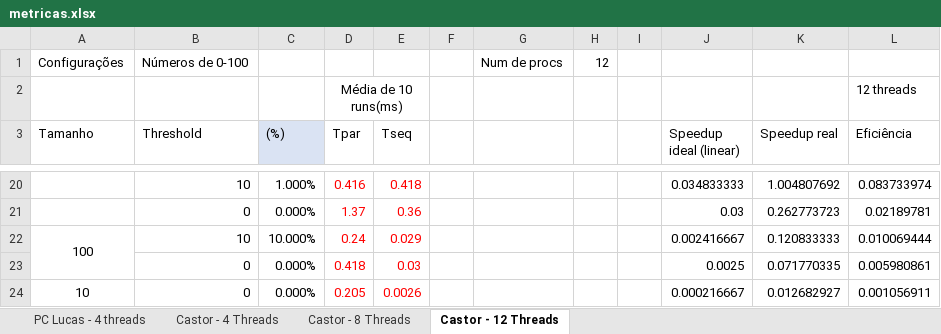
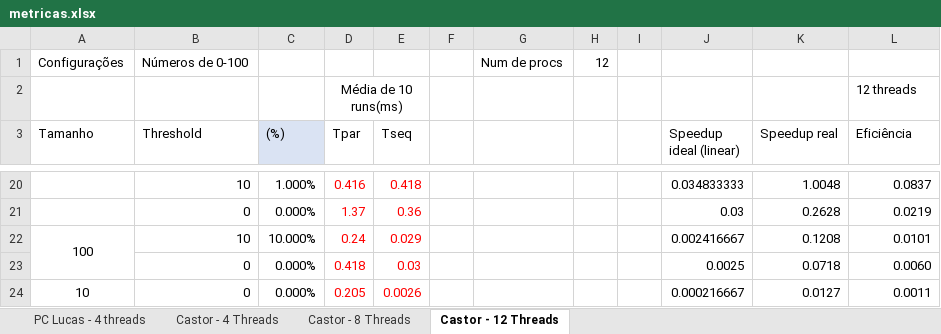
Before and after one commit to LucasPinheiro23/ppcic-cpd-trab1, an Excel workbook: metricas.xlsx, sheet Castor - 12 Threads, drawn as a sheet; only a part is shown, gaps mark what is left out; values as stored, in another font and other column widths than the file's, no borders; charts and pictures and conditional formats not drawn; the diff covers the shown part only; the diff names each change by its address in the sheet, - before the commit and + after, or states it on an @@ line.

```diff
--- a/metricas.xlsx (sheet Castor - 12 Threads)
+++ b/metricas.xlsx (sheet Castor - 12 Threads)
-K20 (Speedup real): 1.004807692
+K20 (Speedup real): 1.0048
-L20 (Eficiência): 0.083733974
+L20 (Eficiência): 0.0837
-K21 (Speedup real): 0.262773723
+K21 (Speedup real): 0.2628
-L21 (Eficiência): 0.02189781
+L21 (Eficiência): 0.0219
-K22 (Speedup real): 0.120833333
+K22 (Speedup real): 0.1208
-L22 (Eficiência): 0.010069444
+L22 (Eficiência): 0.0101
-K23 (Speedup real): 0.071770335
+K23 (Speedup real): 0.0718
-L23 (Eficiência): 0.005980861
+L23 (Eficiência): 0.0060
-K24 (Speedup real): 0.012682927
+K24 (Speedup real): 0.0127
-L24 (Eficiência): 0.001056911
+L24 (Eficiência): 0.0011
```
Also changed, not shown: 32 edited cells elsewhere in this sheet, sheet Castor - 4 Threads, charts or pictures.
